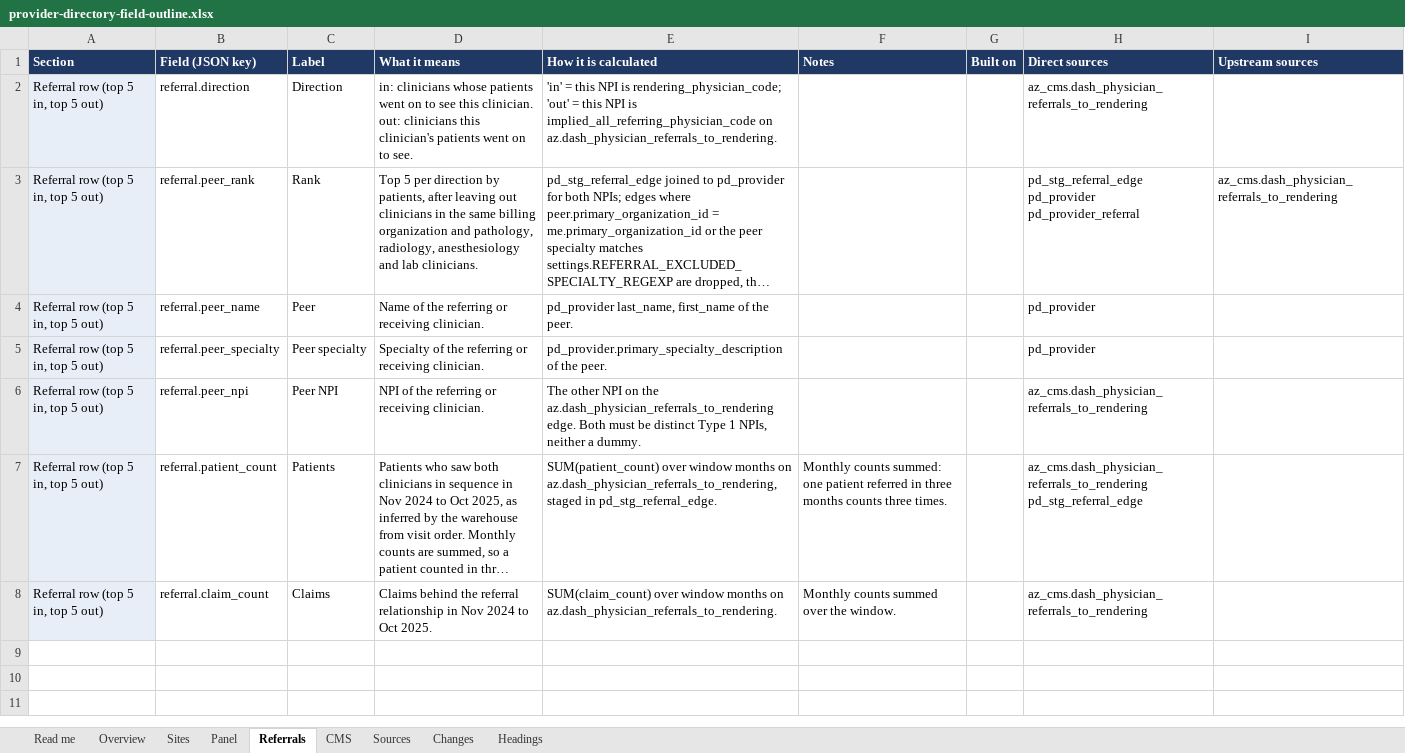
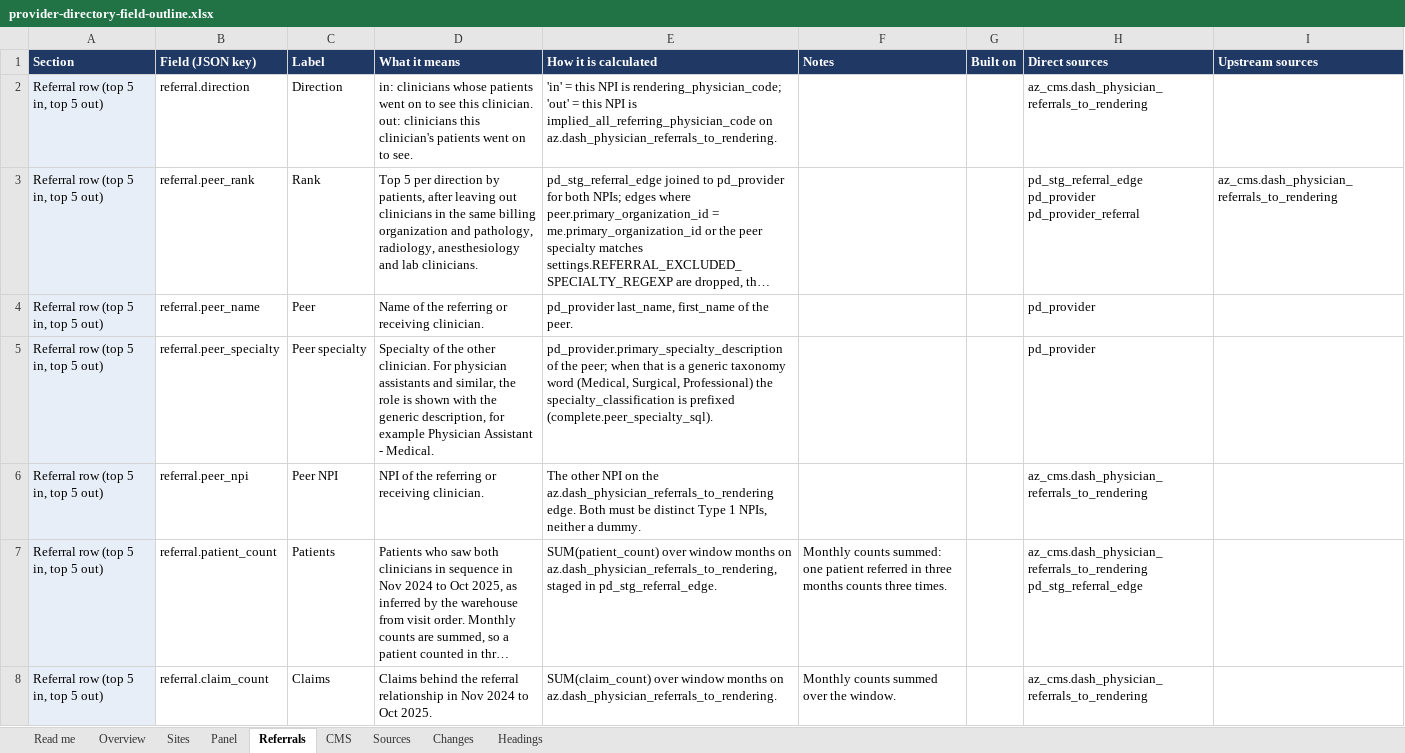
Before and after one commit to bbluecircles/dashboard_stuff, an Excel workbook: docs/provider-directory-field-outline.xlsx, sheet Referrals, drawn as a sheet; long unchanged cells end in …; values as stored, in another font and other column widths than the file's, no borders; the diff names each change by its address in the sheet, - before the commit and + after, or states it on an @@ line.

```diff
--- a/docs/provider-directory-field-outline.xlsx (sheet Referrals)
+++ b/docs/provider-directory-field-outline.xlsx (sheet Referrals)
-D5 (What it means): …of the referring or receiving clinician.
+D5 (What it means): …of the other clinician. For physician assistants and similar, the role is shown with the generic description, for example Physician Assistant - Medical.
-E5 (How it is calculated): …of the peer.
+E5 (How it is calculated): …of the peer; when that is a generic taxonomy word (Medical, Surgical, Professional) the specialty_classification is prefixed (complete.peer_specialty_sql).
```
Also changed, not shown: 9 other files.
